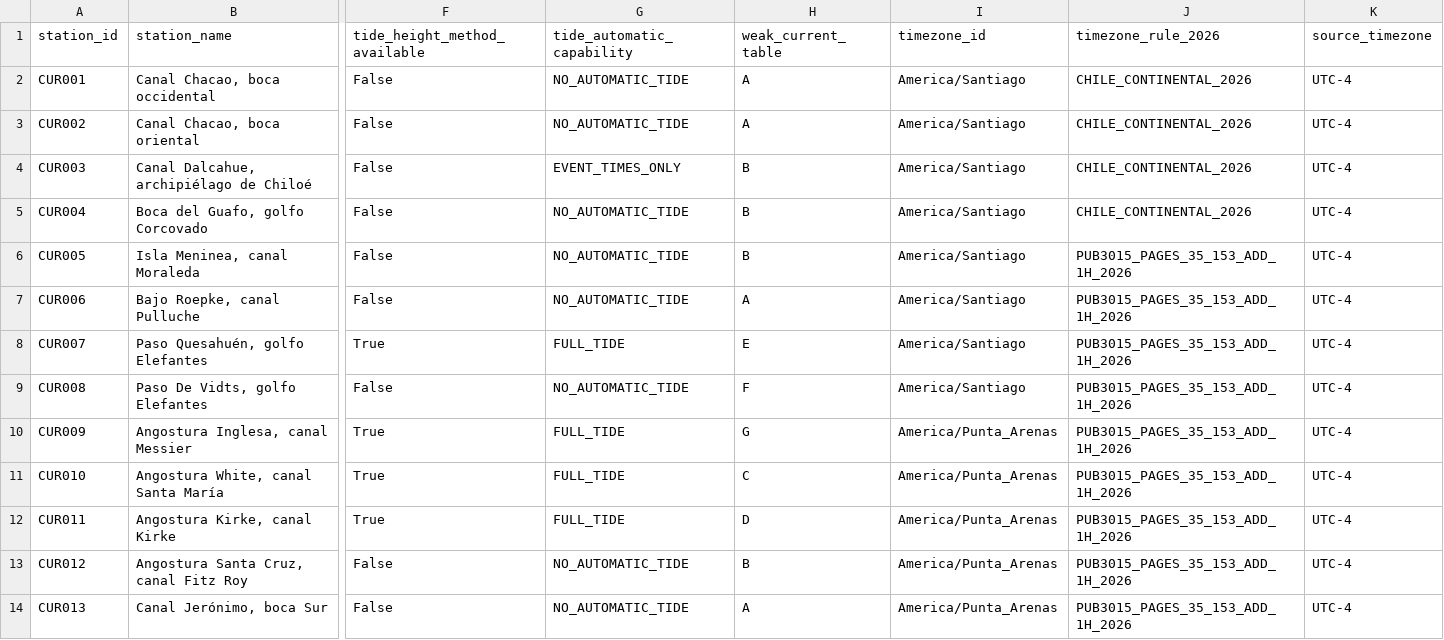
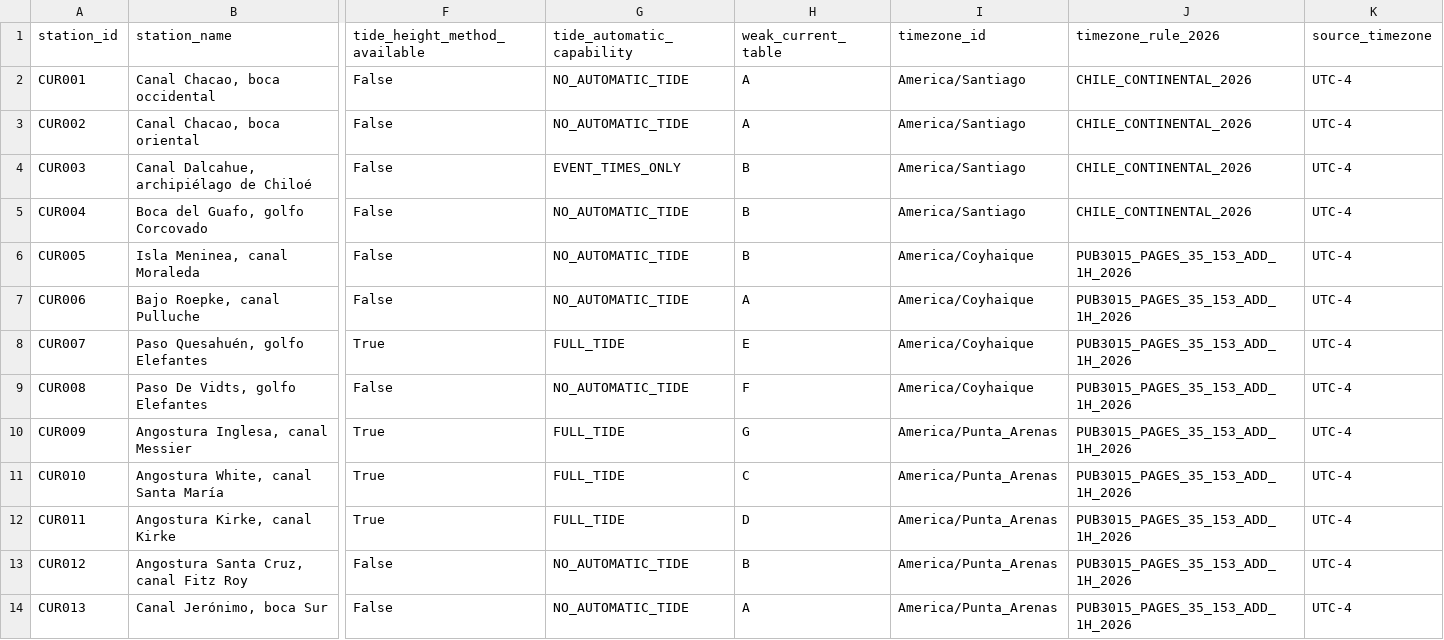
Before and after one commit to jorgemayorgaisler-code/Estoa-API, a CSV file: station_registry.csv, drawn as a sheet; only a part is shown, gaps mark what is left out; the diff names each change by its address in the sheet, - before the commit and + after, or states it on an @@ line.

Commit message:
Fix active station registry timezone for Aysen stations CUR005-CUR008

```diff
--- a/station_registry.csv
+++ b/station_registry.csv
-I6:I9 (timezone_id): America/Santiago
+I6:I9 (timezone_id): America/Coyhaique
```
